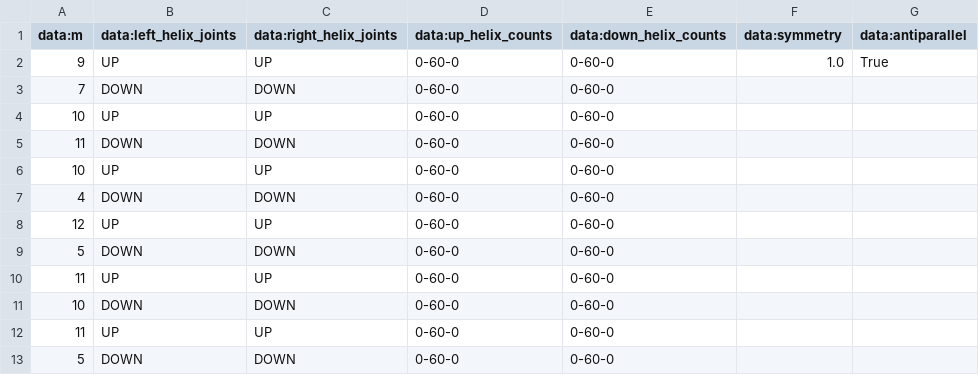
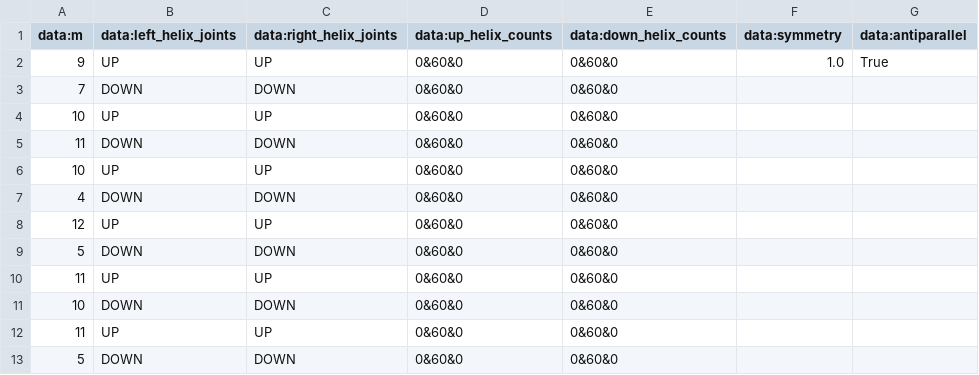
Before and after one commit to NATuG3/NATuG3, a CSV file: saves/domains/presets/12-sigmagon.csv, drawn as a sheet.

Commit message:
Fix saving negative counts

```diff
--- a/saves/domains/presets/12-sigmagon.csv
+++ b/saves/domains/presets/12-sigmagon.csv
@@ -1,13 +1,13 @@
 data:m,data:left_helix_joints,data:right_helix_joints,data:up_helix_counts,data:down_helix_counts,data:symmetry,data:antiparallel
-9,UP,UP,0-60-0,0-60-0,1.0,True
-7,DOWN,DOWN,0-60-0,0-60-0,,
-10,UP,UP,0-60-0,0-60-0,,
-11,DOWN,DOWN,0-60-0,0-60-0,,
-10,UP,UP,0-60-0,0-60-0,,
-4,DOWN,DOWN,0-60-0,0-60-0,,
-12,UP,UP,0-60-0,0-60-0,,
-5,DOWN,DOWN,0-60-0,0-60-0,,
-11,UP,UP,0-60-0,0-60-0,,
-10,DOWN,DOWN,0-60-0,0-60-0,,
-11,UP,UP,0-60-0,0-60-0,,
-5,DOWN,DOWN,0-60-0,0-60-0,,
+9,UP,UP,0&60&0,0&60&0,1.0,True
+7,DOWN,DOWN,0&60&0,0&60&0,,
+10,UP,UP,0&60&0,0&60&0,,
+11,DOWN,DOWN,0&60&0,0&60&0,,
+10,UP,UP,0&60&0,0&60&0,,
+4,DOWN,DOWN,0&60&0,0&60&0,,
+12,UP,UP,0&60&0,0&60&0,,
+5,DOWN,DOWN,0&60&0,0&60&0,,
+11,UP,UP,0&60&0,0&60&0,,
+10,DOWN,DOWN,0&60&0,0&60&0,,
+11,UP,UP,0&60&0,0&60&0,,
+5,DOWN,DOWN,0&60&0,0&60&0,,
```
Also changed, not shown: saves/domains/presets/hexagon.csv, saves/domains/presets/nested.csv, 2 other files.
